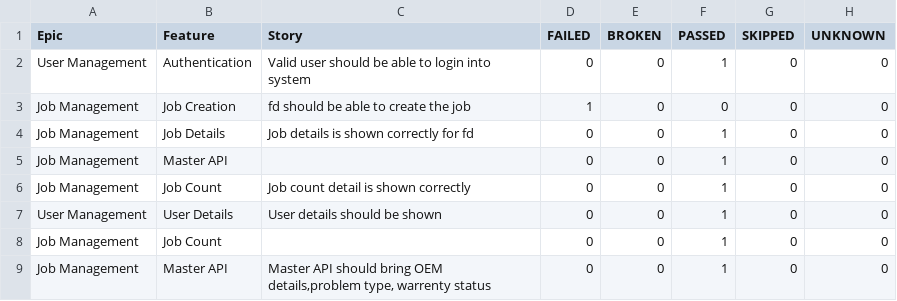
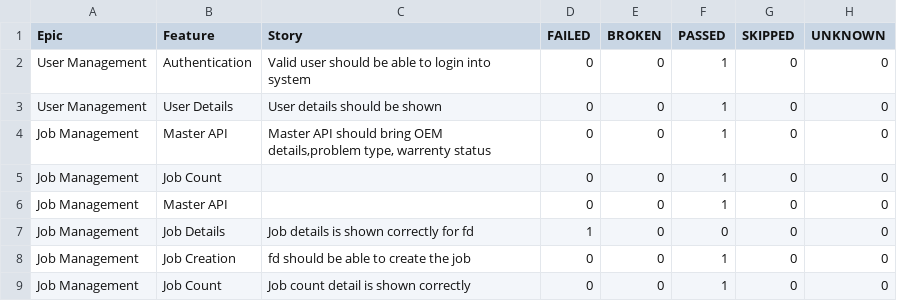
Before and after one commit to AbhijitNaik05/PhoenixTestAutomationFramework, a CSV file: data/behaviors.csv, drawn as a sheet.

```diff
--- a/data/behaviors.csv
+++ b/data/behaviors.csv
@@ -2,8 +2,8 @@
 "User Management","Authentication","Valid user should be able to login into system","0","0","1","0","0"
-"Job Management","Job Creation","fd should be able to create the job","1","0","0","0","0"
-"Job Management","Job Details","Job details is shown correctly for fd","0","0","1","0","0"
+"User Management","User Details","User details should be shown","0","0","1","0","0"
+"Job Management","Master API","Master API should bring OEM details,problem type, warrenty status","0","0","1","0","0"
+"Job Management","Job Count","","0","0","1","0","0"
 "Job Management","Master API","","0","0","1","0","0"
+"Job Management","Job Details","Job details is shown correctly for fd","1","0","0","0","0"
+"Job Management","Job Creation","fd should be able to create the job","0","0","1","0","0"
 "Job Management","Job Count","Job count detail is shown correctly","0","0","1","0","0"
-"User Management","User Details","User details should be shown","0","0","1","0","0"
-"Job Management","Job Count","","0","0","1","0","0"
-"Job Management","Master API","Master API should bring OEM details,problem type, warrenty status","0","0","1","0","0"
```
Also changed, not shown: data/suites.csv, 52 other files.
